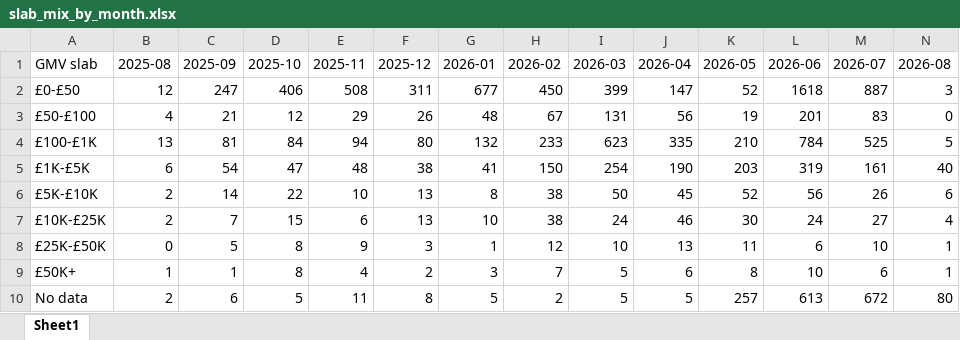
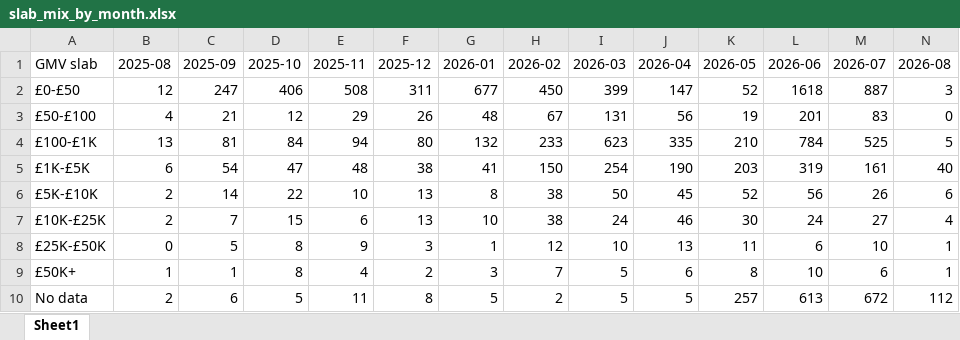
Before and after one commit to aviralgarg-commits/vahdam-sampling-dashboard, an Excel workbook: slab_mix_by_month.xlsx, sheet Sheet1, drawn as a sheet; values as stored, in another font and other column widths than the file's, no borders; the diff names each change by its address in the sheet, - before the commit and + after, or states it on an @@ line.

```diff
--- a/slab_mix_by_month.xlsx (sheet Sheet1)
+++ b/slab_mix_by_month.xlsx (sheet Sheet1)
-N10 (2026-08): 80
+N10 (2026-08): 112
```
Also changed, not shown: chase_list.xlsx, creator_monthly_video_gmv.xlsx, 5 other files.
